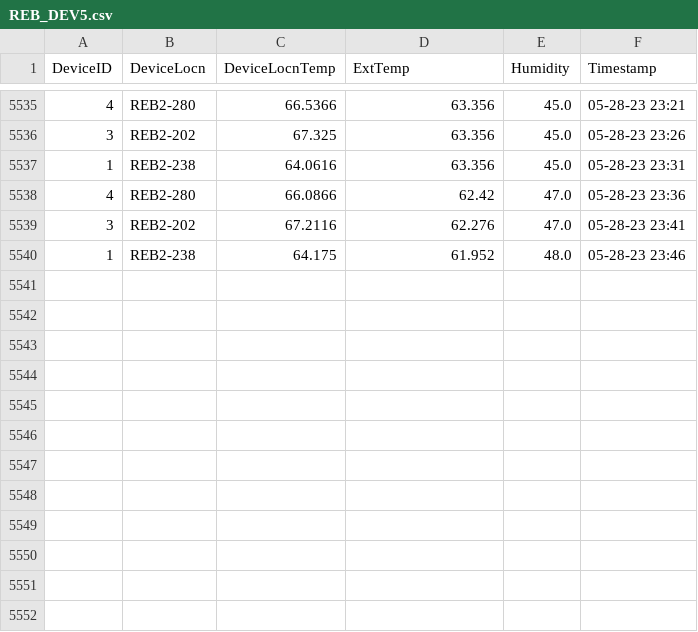
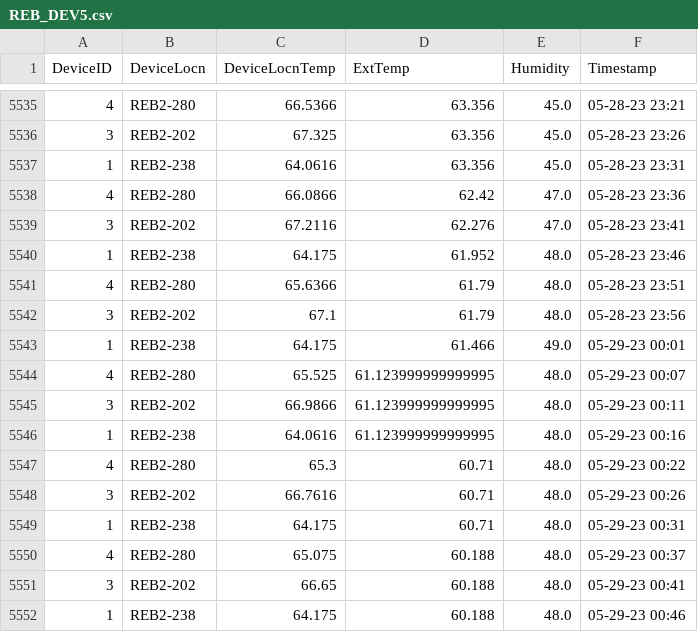
Before and after one commit to adisarun30/TemperatureLog, a CSV file: REB_DEV5.csv, drawn as a sheet; only a part is shown, gaps mark what is left out; the diff names each change by its address in the sheet, - before the commit and + after, or states it on an @@ line.

Commit message:
Temperature log commit from DEV_all_Device at Mon May 29 00:51:46 2023

```diff
--- a/REB_DEV5.csv
+++ b/REB_DEV5.csv
+row 5541: 4 | REB2-280 | 65.6366 | 61.79 | 48.0 | 05-28-23 23:51
+row 5542: 3 | REB2-202 | 67.1 | 61.79 | 48.0 | 05-28-23 23:56
+row 5543: 1 | REB2-238 | 64.175 | 61.466 | 49.0 | 05-29-23 00:01
+row 5544: 4 | REB2-280 | 65.525 | 61.123999999999995 | 48.0 | 05-29-23 00:07
+row 5545: 3 | REB2-202 | 66.9866 | 61.123999999999995 | 48.0 | 05-29-23 00:11
+row 5546: 1 | REB2-238 | 64.0616 | 61.123999999999995 | 48.0 | 05-29-23 00:16
+row 5547: 4 | REB2-280 | 65.3 | 60.71 | 48.0 | 05-29-23 00:22
+row 5548: 3 | REB2-202 | 66.7616 | 60.71 | 48.0 | 05-29-23 00:26
+row 5549: 1 | REB2-238 | 64.175 | 60.71 | 48.0 | 05-29-23 00:31
+row 5550: 4 | REB2-280 | 65.075 | 60.188 | 48.0 | 05-29-23 00:37
+row 5551: 3 | REB2-202 | 66.65 | 60.188 | 48.0 | 05-29-23 00:41
+row 5552: 1 | REB2-238 | 64.175 | 60.188 | 48.0 | 05-29-23 00:46
```
